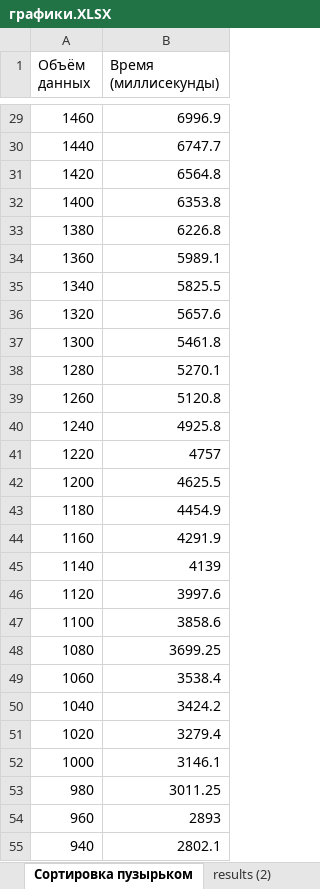
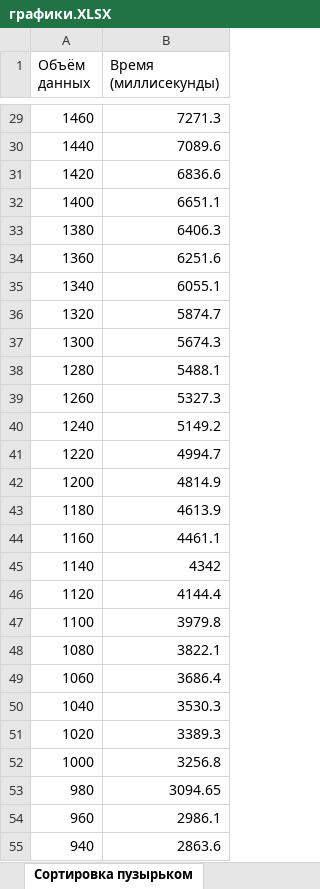
Before and after one commit to QualiaQu/AlgorithmAnalysis, an Excel workbook: графики.XLSX, sheet Сортировка пузырьком, drawn as a sheet; only a part is shown, gaps mark what is left out; values as stored, in another font and other column widths than the file's, no borders; charts and pictures and table styles not drawn; the diff covers the shown part only; the diff names each change by its address in the sheet, - before the commit and + after, or states it on an @@ line.

Commit message:
добавлена сортировка выбором

```diff
--- a/графики.XLSX (sheet Сортировка пузырьком)
+++ b/графики.XLSX (sheet Сортировка пузырьком)
-sheet tab: results (2)
-B29 (Время (миллисекунды)): 6996.9
+B29 (Время (миллисекунды)): 7271.3
-B30 (Время (миллисекунды)): 6747.7
+B30 (Время (миллисекунды)): 7089.6
-B31 (Время (миллисекунды)): 6564.8
+B31 (Время (миллисекунды)): 6836.6
-B32 (Время (миллисекунды)): 6353.8
+B32 (Время (миллисекунды)): 6651.1
-B33 (Время (миллисекунды)): 6226.8
+B33 (Время (миллисекунды)): 6406.3
-B34 (Время (миллисекунды)): 5989.1
+B34 (Время (миллисекунды)): 6251.6
-B35 (Время (миллисекунды)): 5825.5
+B35 (Время (миллисекунды)): 6055.1
-B36 (Время (миллисекунды)): 5657.6
+B36 (Время (миллисекунды)): 5874.7
-B37 (Время (миллисекунды)): 5461.8
+B37 (Время (миллисекунды)): 5674.3
-B38 (Время (миллисекунды)): 5270.1
+B38 (Время (миллисекунды)): 5488.1
-B39 (Время (миллисекунды)): 5120.8
+B39 (Время (миллисекунды)): 5327.3
-B40 (Время (миллисекунды)): 4925.8
+B40 (Время (миллисекунды)): 5149.2
-B41 (Время (миллисекунды)): 4757
+B41 (Время (миллисекунды)): 4994.7
-B42 (Время (миллисекунды)): 4625.5
+B42 (Время (миллисекунды)): 4814.9
-B43 (Время (миллисекунды)): 4454.9
+B43 (Время (миллисекунды)): 4613.9
-B44 (Время (миллисекунды)): 4291.9
+B44 (Время (миллисекунды)): 4461.1
-B45 (Время (миллисекунды)): 4139
+B45 (Время (миллисекунды)): 4342
-B46 (Время (миллисекунды)): 3997.6
+B46 (Время (миллисекунды)): 4144.4
-B47 (Время (миллисекунды)): 3858.6
+B47 (Время (миллисекунды)): 3979.8
-B48 (Время (миллисекунды)): 3699.25
+B48 (Время (миллисекунды)): 3822.1
-B49 (Время (миллисекунды)): 3538.4
+B49 (Время (миллисекунды)): 3686.4
-B50 (Время (миллисекунды)): 3424.2
+B50 (Время (миллисекунды)): 3530.3
-B51 (Время (миллисекунды)): 3279.4
+B51 (Время (миллисекунды)): 3389.3
-B52 (Время (миллисекунды)): 3146.1
+B52 (Время (миллисекунды)): 3256.8
-B53 (Время (миллисекунды)): 3011.25
+B53 (Время (миллисекунды)): 3094.65
-B54 (Время (миллисекунды)): 2893
+B54 (Время (миллисекунды)): 2986.1
-B55 (Время (миллисекунды)): 2802.1
+B55 (Время (миллисекунды)): 2863.6
```
Also changed, not shown: 73 edited cells elsewhere in this sheet, sheet Произведение элементов, other sheet tabs, charts or pictures, 8 other files.
